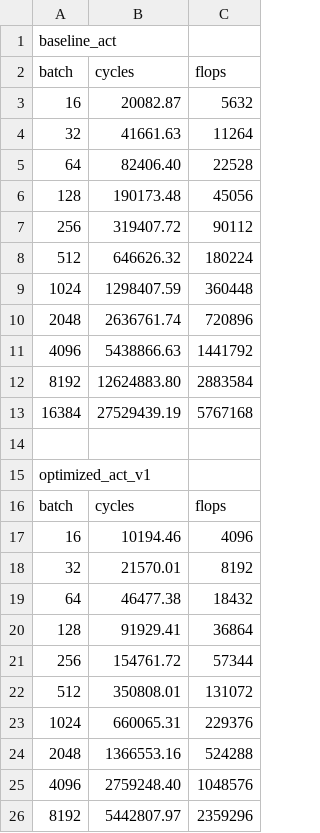
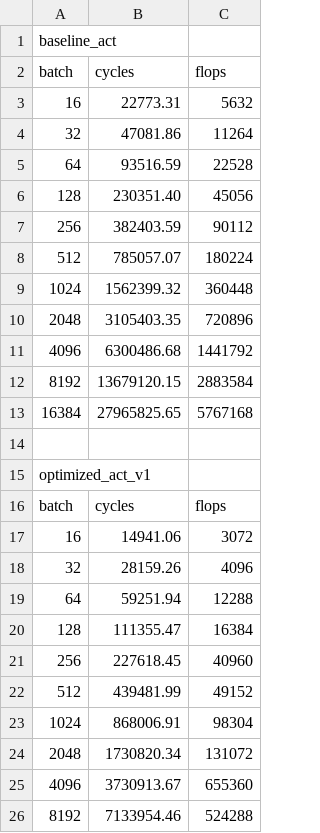
Before and after one commit to KonstantinosChasiotis/High-Perf-Clifford-NNs, a CSV file: csrc/mv_act_optimization/perfplot_activation.csv, drawn as a sheet; only a part is shown; the diff covers the shown part only.

```diff
--- a/csrc/mv_act_optimization/perfplot_activation.csv
+++ b/csrc/mv_act_optimization/perfplot_activation.csv
@@ -2,13 +2,13 @@ baseline_act
 batch,cycles,flops
-16,20082.87,5632
-32,41661.63,11264
-64,82406.40,22528
-128,190173.48,45056
-256,319407.72,90112
-512,646626.32,180224
-1024,1298407.59,360448
-2048,2636761.74,720896
-4096,5438866.63,1441792
-8192,12624883.80,2883584
-16384,27529439.19,5767168
+16,22773.31,5632
+32,47081.86,11264
+64,93516.59,22528
+128,230351.40,45056
+256,382403.59,90112
+512,785057.07,180224
+1024,1562399.32,360448
+2048,3105403.35,720896
+4096,6300486.68,1441792
+8192,13679120.15,2883584
+16384,27965825.65,5767168
 
@@ -16,11 +16,11 @@ optimized_act_v1
 batch,cycles,flops
-16,10194.46,4096
-32,21570.01,8192
-64,46477.38,18432
-128,91929.41,36864
-256,154761.72,57344
-512,350808.01,131072
-1024,660065.31,229376
-2048,1366553.16,524288
-4096,2759248.40,1048576
-8192,5442807.97,2359296
+16,14941.06,3072
+32,28159.26,4096
+64,59251.94,12288
+128,111355.47,16384
+256,227618.45,40960
+512,439481.99,49152
+1024,868006.91,98304
+2048,1730820.34,131072
+4096,3730913.67,655360
+8192,7133954.46,524288
```
Also changed, not shown: 28 added rows and 65 edited cells elsewhere in this file, 3 other files.
